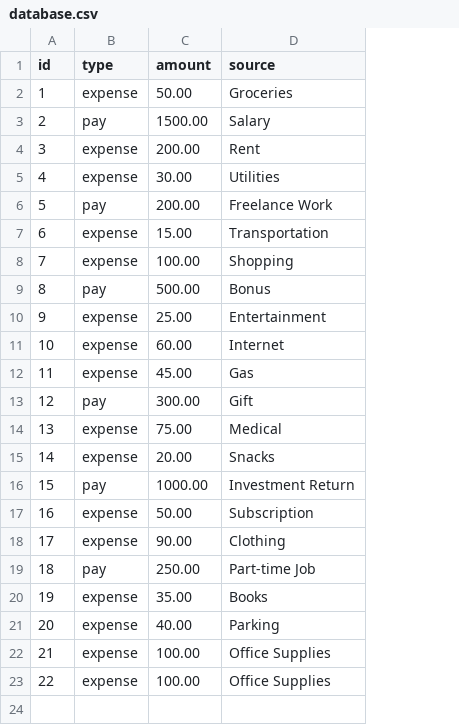
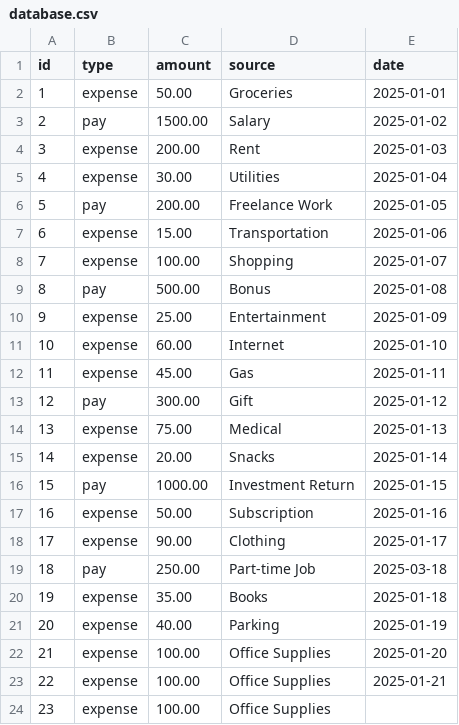
Before and after one commit to DanielJones6736/NLP-Bookkeeping, a CSV file: data/database.csv, drawn as a sheet; the diff names each change by its address in the sheet, - before the commit and + after, or states it on an @@ line.

Commit message:
Added date field to data

```diff
--- a/data/database.csv
+++ b/data/database.csv
+column E (date), rows 2-23: 2025-01-01 | 2025-01-02 | 2025-01-03 | 2025-01-04 | 2025-01-05 | 2025-01-06 | 2025-01-07 | 2025-01-08 | 2025-01-09 | 2025-01-10 | 2025-01-11 | 2025-01-12 | 2025-01-13 | 2025-01-14 | 2025-01-15 | 2025-01-16 | 2025-01-17 | 2025-03-18 | 2025-01-18 | 2025-01-19 | 2025-01-20 | 2025-01-21
+row 24: 23 | expense | 100.00 | Office Supplies
```
Also changed, not shown: 1 other file.
